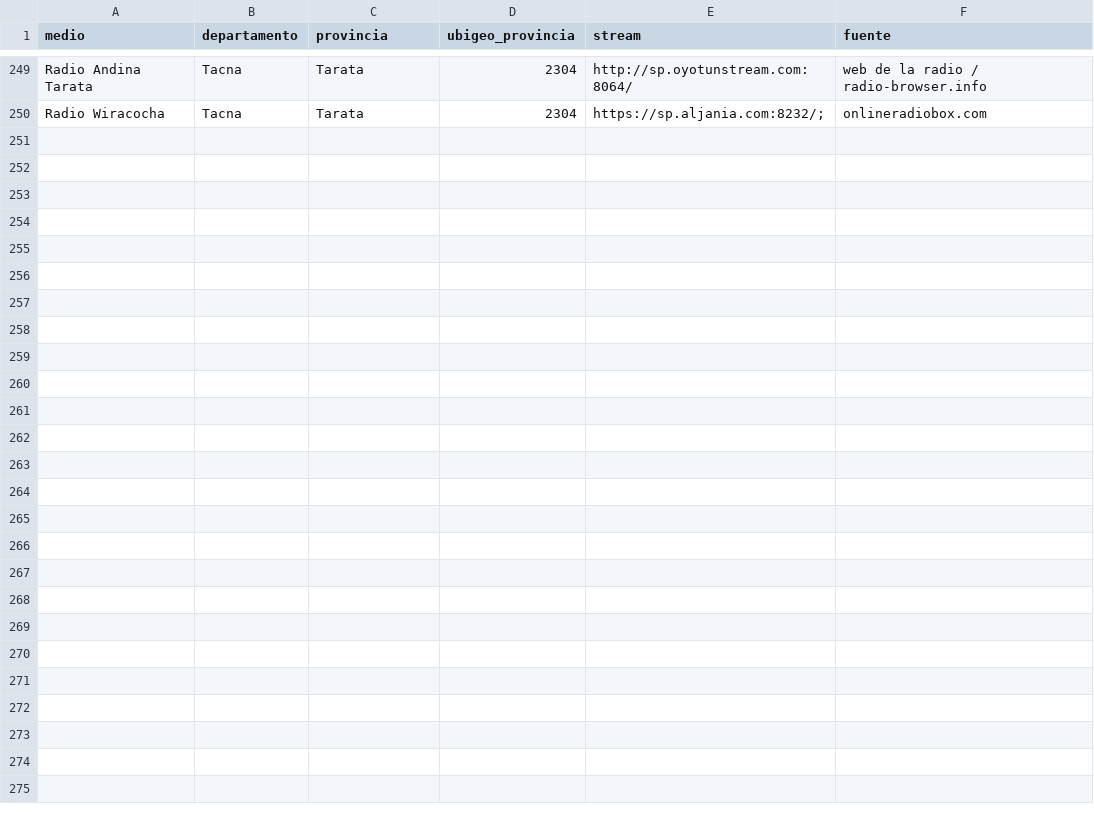
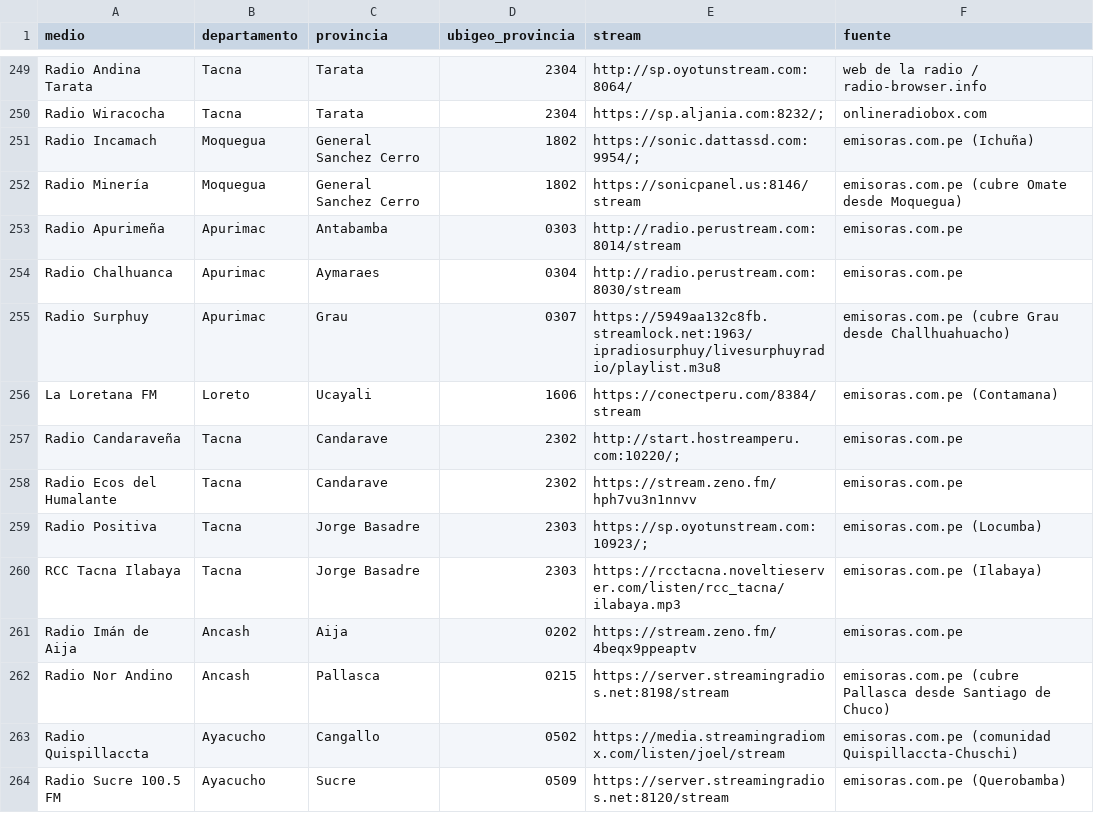
Before and after one commit to nicosil02/tremor, a CSV file: tremor/radios.csv, drawn as a sheet; only a part is shown, gaps mark what is left out; the diff covers the shown part only.

Commit message:
Radio: 27 radios más (135 provincias) y dos radios corregidas a su provincia real (#46)

```diff
--- a/tremor/radios.csv
+++ b/tremor/radios.csv
@@ -250 +250,15 @@ Radio Andina Tarata,Tacna,Tarata,2304,http://sp.oyotunstream.com:8064/,web de la
 Radio Wiracocha,Tacna,Tarata,2304,https://sp.aljania.com:8232/;,onlineradiobox.com
+Radio Incamach,Moquegua,General Sanchez Cerro,1802,https://sonic.dattassd.com:9954/;,emisoras.com.pe (Ichuña)
+Radio Minería,Moquegua,General Sanchez Cerro,1802,https://sonicpanel.us:8146/stream,emisoras.com.pe (cubre Omate desde Moquegua)
+Radio Apurimeña,Apurimac,Antabamba,0303,http://radio.perustream.com:8014/stream,emisoras.com.pe
+Radio Chalhuanca,Apurimac,Aymaraes,0304,http://radio.perustream.com:8030/stream,emisoras.com.pe
+Radio Surphuy,Apurimac,Grau,0307,https://5949aa132c8fb.streamlock.net:1963/ipradiosurphuy/livesurphuyradio/playlist.m3u8,emisoras.com.pe (cubre Grau desde Challhuahuacho)
+La Loretana FM,Loreto,Ucayali,1606,https://conectperu.com/8384/stream,emisoras.com.pe (Contamana)
+Radio Candaraveña,Tacna,Candarave,2302,http://start.hostreamperu.com:10220/;,emisoras.com.pe
+Radio Ecos del Humalante,Tacna,Candarave,2302,https://stream.zeno.fm/hph7vu3n1nnvv,emisoras.com.pe
+Radio Positiva,Tacna,Jorge Basadre,2303,https://sp.oyotunstream.com:10923/;,emisoras.com.pe (Locumba)
+RCC Tacna Ilabaya,Tacna,Jorge Basadre,2303,https://rcctacna.noveltieserver.com/listen/rcc_tacna/ilabaya.mp3,emisoras.com.pe (Ilabaya)
+Radio Imán de Aija,Ancash,Aija,0202,https://stream.zeno.fm/4beqx9ppeaptv,emisoras.com.pe
+Radio Nor Andino,Ancash,Pallasca,0215,https://server.streamingradios.net:8198/stream,emisoras.com.pe (cubre Pallasca desde Santiago de Chuco)
+Radio Quispillaccta,Ayacucho,Cangallo,0502,https://media.streamingradiomx.com/listen/joel/stream,emisoras.com.pe (comunidad Quispillaccta-Chuschi)
+Radio Sucre 100.5 FM,Ayacucho,Sucre,0509,https://server.streamingradios.net:8120/stream,emisoras.com.pe (Querobamba)
```
Also changed, not shown: 13 added rows and 6 edited cells elsewhere in this file.
